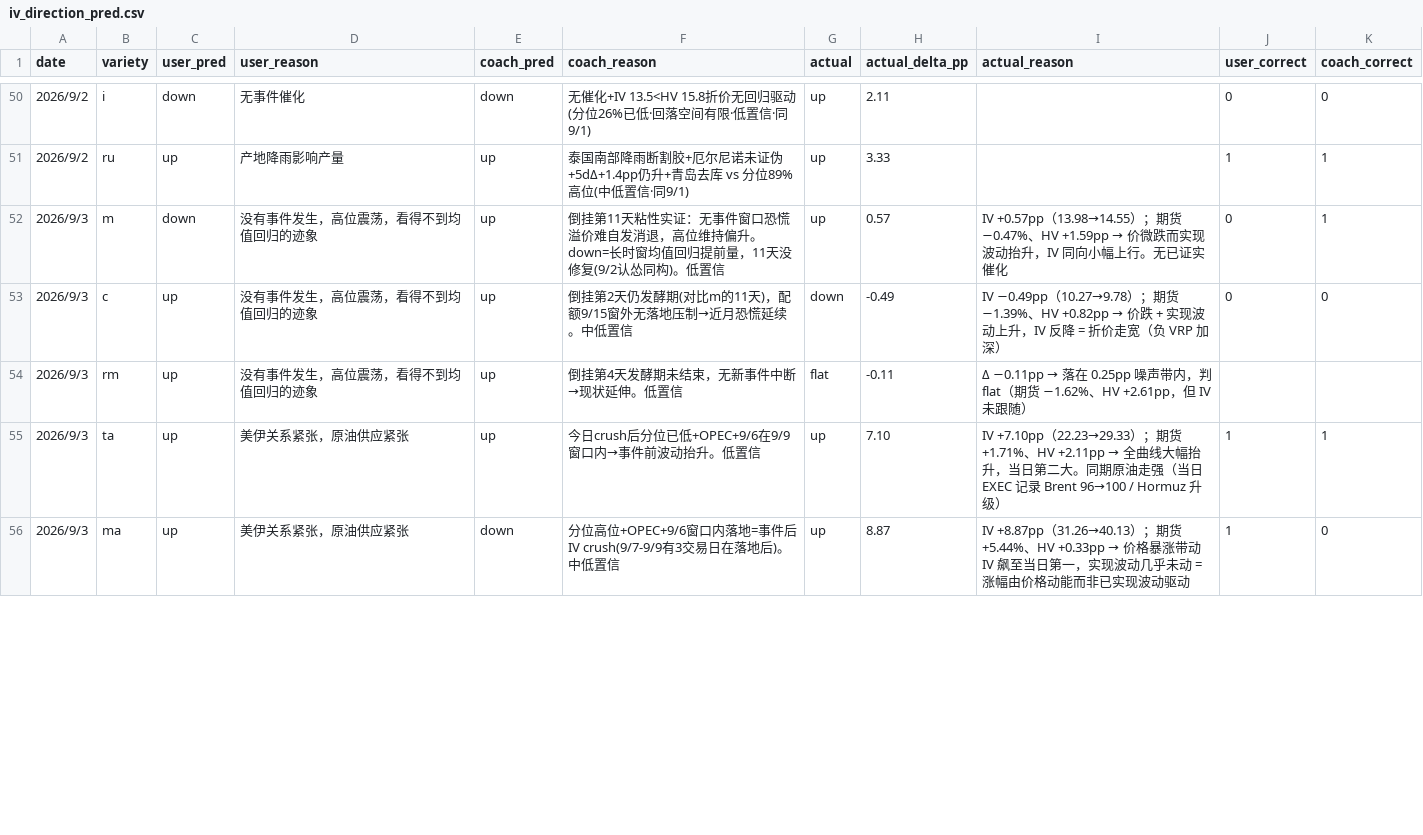
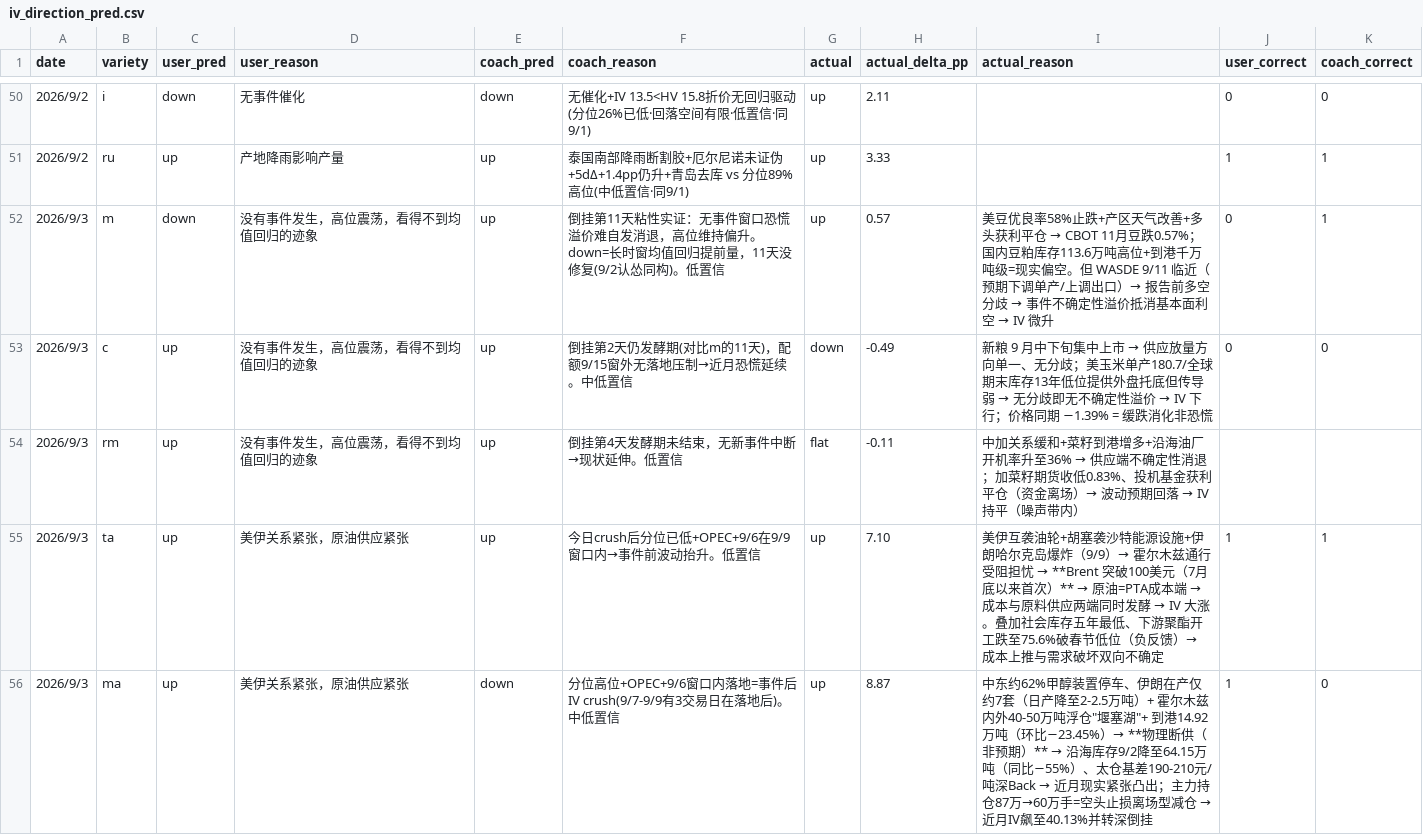
Before and after one commit to thetafarmerrr/options-trading, a CSV file: data/iv_direction_pred.csv, drawn as a sheet; only a part is shown, gaps mark what is left out; the diff covers the shown part only.

Commit message:
actual_reason 重做：写事件/基本面 → IV 传导机制（原版把 Δ 换句话重抄=measurement 不是 reason）。9/3 批 10 行全部按 [事件·基本面]→[传导段]→[IV结果] 重写，用户授权用搜索核实。搜索纠正两处本地记录：sr 扫描条目漏报广西台风再袭（崇左受灾）、i 条目「供强需弱累库」已过期（实际发运降+45港连续4周去库+海运费创美伊冲突新高）。规则补入 task-template：允许且鼓励搜索核实事件，本地 weekly_event_scan 是快照会过期，冲突以搜索为准并标 ⚠️修正

```diff
--- a/data/iv_direction_pred.csv
+++ b/data/iv_direction_pred.csv
@@ -51,6 +51,6 @@ date,variety,user_pred,user_reason,coach_pred,coach_reason,actual,actual_delta_p
 2026/9/2,ru,up,产地降雨影响产量,up,泰国南部降雨断割胶+厄尔尼诺未证伪+5dΔ+1.4pp仍升+青岛去库 vs 分位89%高位(中低置信·同9/1),up,3.33,,1,1
-2026/9/3,m,down,没有事件发生，高位震荡，看得不到均值回归的迹象,up,倒挂第11天粘性实证：无事件窗口恐慌溢价难自发消退，高位维持偏升。down=长时窗均值回归提前量，11天没修复(9/2认怂同构)。低置信,up,0.57,IV +0.57pp（13.98→14.55）；期货 −0.47%、HV +1.59pp → 价微跌而实现波动抬升，IV 同向小幅上行。无已证实催化,0,1
-2026/9/3,c,up,没有事件发生，高位震荡，看得不到均值回归的迹象,up,倒挂第2天仍发酵期(对比m的11天)，配额9/15窗外无落地压制→近月恐慌延续。中低置信,down,-0.49,IV −0.49pp（10.27→9.78）；期货 −1.39%、HV +0.82pp → 价跌 + 实现波动上升，IV 反降 = 折价走宽（负 VRP 加深）,0,0
-2026/9/3,rm,up,没有事件发生，高位震荡，看得不到均值回归的迹象,up,倒挂第4天发酵期未结束，无新事件中断→现状延伸。低置信,flat,-0.11,Δ −0.11pp → 落在 0.25pp 噪声带内，判 flat（期货 −1.62%、HV +2.61pp，但 IV 未跟随）,,
-2026/9/3,ta,up,美伊关系紧张，原油供应紧张,up,今日crush后分位已低+OPEC+9/6在9/9窗口内→事件前波动抬升。低置信,up,7.10,IV +7.10pp（22.23→29.33）；期货 +1.71%、HV +2.11pp → 全曲线大幅抬升，当日第二大。同期原油走强（当日 EXEC 记录 Brent 96→100 / Hormuz 升级）,1,1
-2026/9/3,ma,up,美伊关系紧张，原油供应紧张,down,分位高位+OPEC+9/6窗口内落地=事件后IV crush(9/7-9/9有3交易日在落地后)。中低置信,up,8.87,IV +8.87pp（31.26→40.13）；期货 +5.44%、HV +0.33pp → 价格暴涨带动 IV 飙至当日第一，实现波动几乎未动 = 涨幅由价格动能而非已实现波动驱动,1,0
+2026/9/3,m,down,没有事件发生，高位震荡，看得不到均值回归的迹象,up,倒挂第11天粘性实证：无事件窗口恐慌溢价难自发消退，高位维持偏升。down=长时窗均值回归提前量，11天没修复(9/2认怂同构)。低置信,up,0.57,美豆优良率58%止跌+产区天气改善+多头获利平仓 → CBOT 11月豆跌0.57%；国内豆粕库存113.6万吨高位+到港千万吨级=现实偏空。但 WASDE 9/11 临近（预期下调单产/上调出口）→ 报告前多空分歧 → 事件不确定性溢价抵消基本面利空 → IV 微升,0,1
+2026/9/3,c,up,没有事件发生，高位震荡，看得不到均值回归的迹象,up,倒挂第2天仍发酵期(对比m的11天)，配额9/15窗外无落地压制→近月恐慌延续。中低置信,down,-0.49,新粮 9 月中下旬集中上市 → 供应放量方向单一、无分歧；美玉米单产180.7/全球期末库存13年低位提供外盘托底但传导弱 → 无分歧即无不确定性溢价 → IV 下行；价格同期 −1.39% = 缓跌消化非恐慌,0,0
+2026/9/3,rm,up,没有事件发生，高位震荡，看得不到均值回归的迹象,up,倒挂第4天发酵期未结束，无新事件中断→现状延伸。低置信,flat,-0.11,中加关系缓和+菜籽到港增多+沿海油厂开机率升至36% → 供应端不确定性消退；加菜籽期货收低0.83%、投机基金获利平仓（资金离场）→ 波动预期回落 → IV 持平（噪声带内）,,
+2026/9/3,ta,up,美伊关系紧张，原油供应紧张,up,今日crush后分位已低+OPEC+9/6在9/9窗口内→事件前波动抬升。低置信,up,7.10,美伊互袭油轮+胡塞袭沙特能源设施+伊朗哈尔克岛爆炸（9/9）→ 霍尔木兹通行受阻担忧 → **Brent 突破100美元（7月底以来首次）** → 原油=PTA成本端 → 成本与原料供应两端同时发酵 → IV 大涨。叠加社会库存五年最低、下游聚酯开工跌至75.6%破春节低位（负反馈）→ 成本上推与需求破坏双向不确定,1,1
+2026/9/3,ma,up,美伊关系紧张，原油供应紧张,down,分位高位+OPEC+9/6窗口内落地=事件后IV crush(9/7-9/9有3交易日在落地后)。中低置信,up,8.87,"中东约62%甲醇装置停车、伊朗在产仅约7套（日产降至2-2.5万吨）+ 霍尔木兹内外40-50万吨浮仓""堰塞湖""+ 到港14.92万吨（环比−23.45%）→ **物理断供（非预期）** → 沿海库存9/2降至64.15万吨（同比−55%）、太仓基差190-210元/吨深Back → 近月现实紧张凸出；主力持仓87万→60万手=空头止损离场型减仓 → 近月IV飙至40.13%并转深倒挂",1,0
```
Also changed, not shown: 5 edited cells elsewhere in this file, 1 other file.
